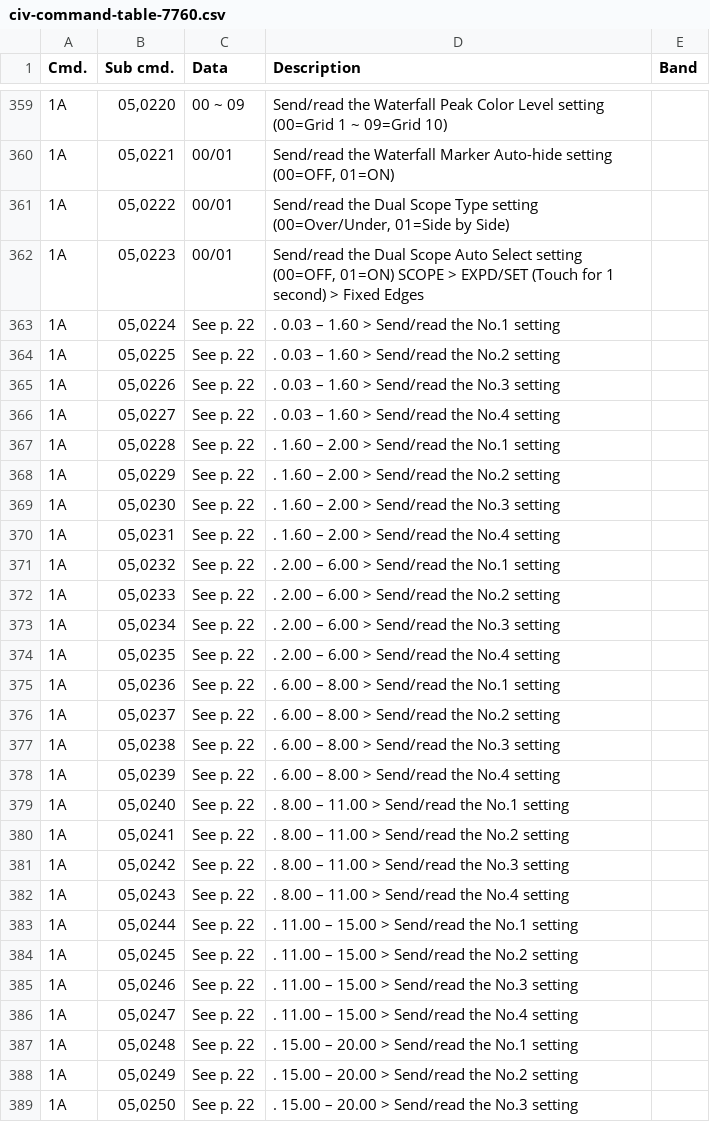
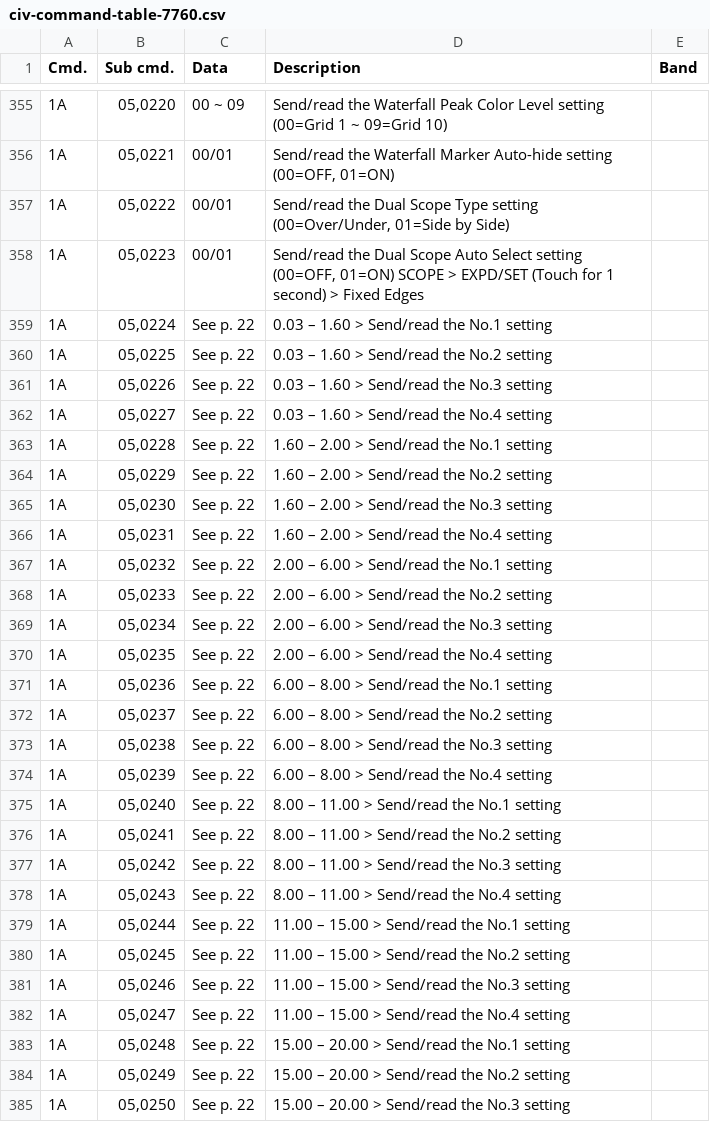
Before and after one commit to stevendodd/Icom-civ-explorer, a CSV file: src/civ_api/data/civ-command-table-7760.csv, drawn as a sheet; only a part is shown, gaps mark what is left out; the diff covers the shown part only.

```diff
--- a/src/civ_api/data/civ-command-table-7760.csv
+++ b/src/civ_api/data/civ-command-table-7760.csv
@@ -363,27 +359,27 @@
-"1A","05,0224","See p. 22",". 0.03 – 1.60 > Send/read the No.1 setting"
-"1A","05,0225","See p. 22",". 0.03 – 1.60 > Send/read the No.2 setting"
-"1A","05,0226","See p. 22",". 0.03 – 1.60 > Send/read the No.3 setting"
-"1A","05,0227","See p. 22",". 0.03 – 1.60 > Send/read the No.4 setting"
-"1A","05,0228","See p. 22",". 1.60 – 2.00 > Send/read the No.1 setting"
-"1A","05,0229","See p. 22",". 1.60 – 2.00 > Send/read the No.2 setting"
-"1A","05,0230","See p. 22",". 1.60 – 2.00 > Send/read the No.3 setting"
-"1A","05,0231","See p. 22",". 1.60 – 2.00 > Send/read the No.4 setting"
-"1A","05,0232","See p. 22",". 2.00 – 6.00 > Send/read the No.1 setting"
-"1A","05,0233","See p. 22",". 2.00 – 6.00 > Send/read the No.2 setting"
-"1A","05,0234","See p. 22",". 2.00 – 6.00 > Send/read the No.3 setting"
-"1A","05,0235","See p. 22",". 2.00 – 6.00 > Send/read the No.4 setting"
-"1A","05,0236","See p. 22",". 6.00 – 8.00 > Send/read the No.1 setting"
-"1A","05,0237","See p. 22",". 6.00 – 8.00 > Send/read the No.2 setting"
-"1A","05,0238","See p. 22",". 6.00 – 8.00 > Send/read the No.3 setting"
-"1A","05,0239","See p. 22",". 6.00 – 8.00 > Send/read the No.4 setting"
-"1A","05,0240","See p. 22",". 8.00 – 11.00 > Send/read the No.1 setting"
-"1A","05,0241","See p. 22",". 8.00 – 11.00 > Send/read the No.2 setting"
-"1A","05,0242","See p. 22",". 8.00 – 11.00 > Send/read the No.3 setting"
-"1A","05,0243","See p. 22",". 8.00 – 11.00 > Send/read the No.4 setting"
-"1A","05,0244","See p. 22",". 11.00 – 15.00 > Send/read the No.1 setting"
-"1A","05,0245","See p. 22",". 11.00 – 15.00 > Send/read the No.2 setting"
-"1A","05,0246","See p. 22",". 11.00 – 15.00 > Send/read the No.3 setting"
-"1A","05,0247","See p. 22",". 11.00 – 15.00 > Send/read the No.4 setting"
-"1A","05,0248","See p. 22",". 15.00 – 20.00 > Send/read the No.1 setting"
-"1A","05,0249","See p. 22",". 15.00 – 20.00 > Send/read the No.2 setting"
-"1A","05,0250","See p. 22",". 15.00 – 20.00 > Send/read the No.3 setting"
+1A,"05,0224",See p. 22,0.03 – 1.60 > Send/read the No.1 setting
+1A,"05,0225",See p. 22,0.03 – 1.60 > Send/read the No.2 setting
+1A,"05,0226",See p. 22,0.03 – 1.60 > Send/read the No.3 setting
+1A,"05,0227",See p. 22,0.03 – 1.60 > Send/read the No.4 setting
+1A,"05,0228",See p. 22,1.60 – 2.00 > Send/read the No.1 setting
+1A,"05,0229",See p. 22,1.60 – 2.00 > Send/read the No.2 setting
+1A,"05,0230",See p. 22,1.60 – 2.00 > Send/read the No.3 setting
+1A,"05,0231",See p. 22,1.60 – 2.00 > Send/read the No.4 setting
+1A,"05,0232",See p. 22,2.00 – 6.00 > Send/read the No.1 setting
+1A,"05,0233",See p. 22,2.00 – 6.00 > Send/read the No.2 setting
+1A,"05,0234",See p. 22,2.00 – 6.00 > Send/read the No.3 setting
+1A,"05,0235",See p. 22,2.00 – 6.00 > Send/read the No.4 setting
+1A,"05,0236",See p. 22,6.00 – 8.00 > Send/read the No.1 setting
+1A,"05,0237",See p. 22,6.00 – 8.00 > Send/read the No.2 setting
+1A,"05,0238",See p. 22,6.00 – 8.00 > Send/read the No.3 setting
+1A,"05,0239",See p. 22,6.00 – 8.00 > Send/read the No.4 setting
+1A,"05,0240",See p. 22,8.00 – 11.00 > Send/read the No.1 setting
+1A,"05,0241",See p. 22,8.00 – 11.00 > Send/read the No.2 setting
+1A,"05,0242",See p. 22,8.00 – 11.00 > Send/read the No.3 setting
+1A,"05,0243",See p. 22,8.00 – 11.00 > Send/read the No.4 setting
+1A,"05,0244",See p. 22,11.00 – 15.00 > Send/read the No.1 setting
+1A,"05,0245",See p. 22,11.00 – 15.00 > Send/read the No.2 setting
+1A,"05,0246",See p. 22,11.00 – 15.00 > Send/read the No.3 setting
+1A,"05,0247",See p. 22,11.00 – 15.00 > Send/read the No.4 setting
+1A,"05,0248",See p. 22,15.00 – 20.00 > Send/read the No.1 setting
+1A,"05,0249",See p. 22,15.00 – 20.00 > Send/read the No.2 setting
+1A,"05,0250",See p. 22,15.00 – 20.00 > Send/read the No.3 setting
```
Also changed, not shown: 6 removed rows and 105 edited cells elsewhere in this file, src/civ_api/data/civ-command-table-7610.csv, src/civ_api/data/civ-command-table-9700.csv, 7 other files.
